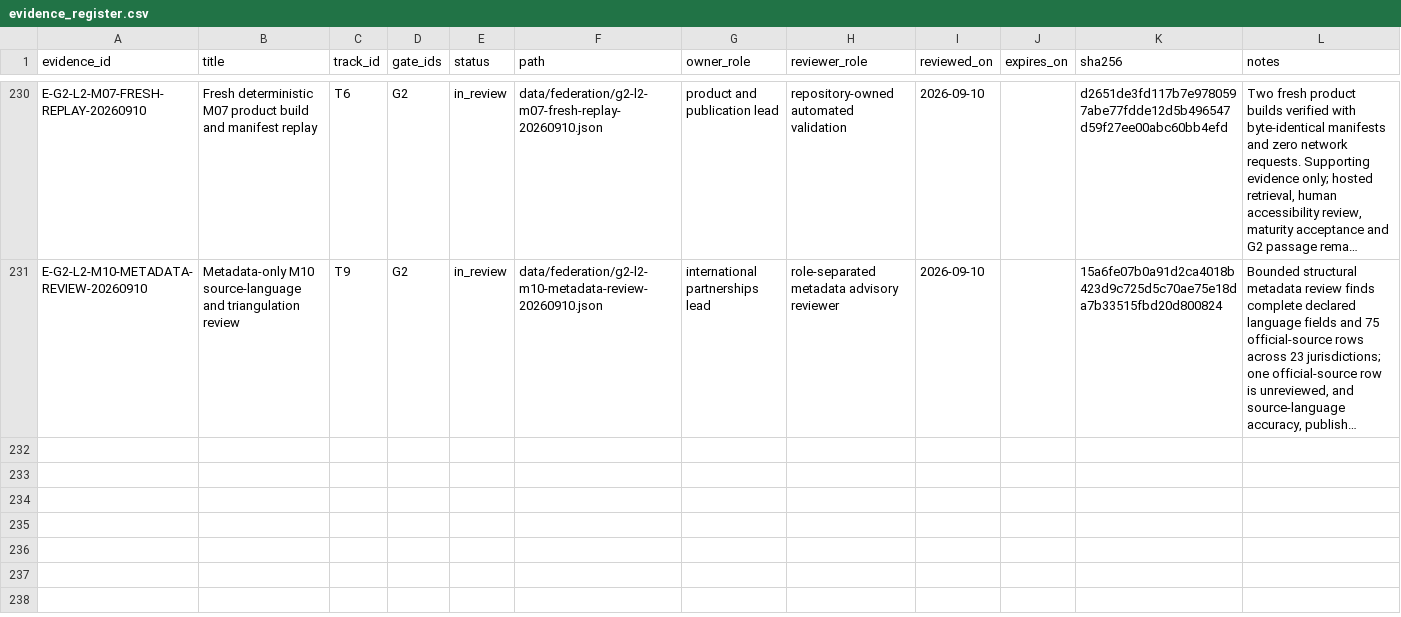
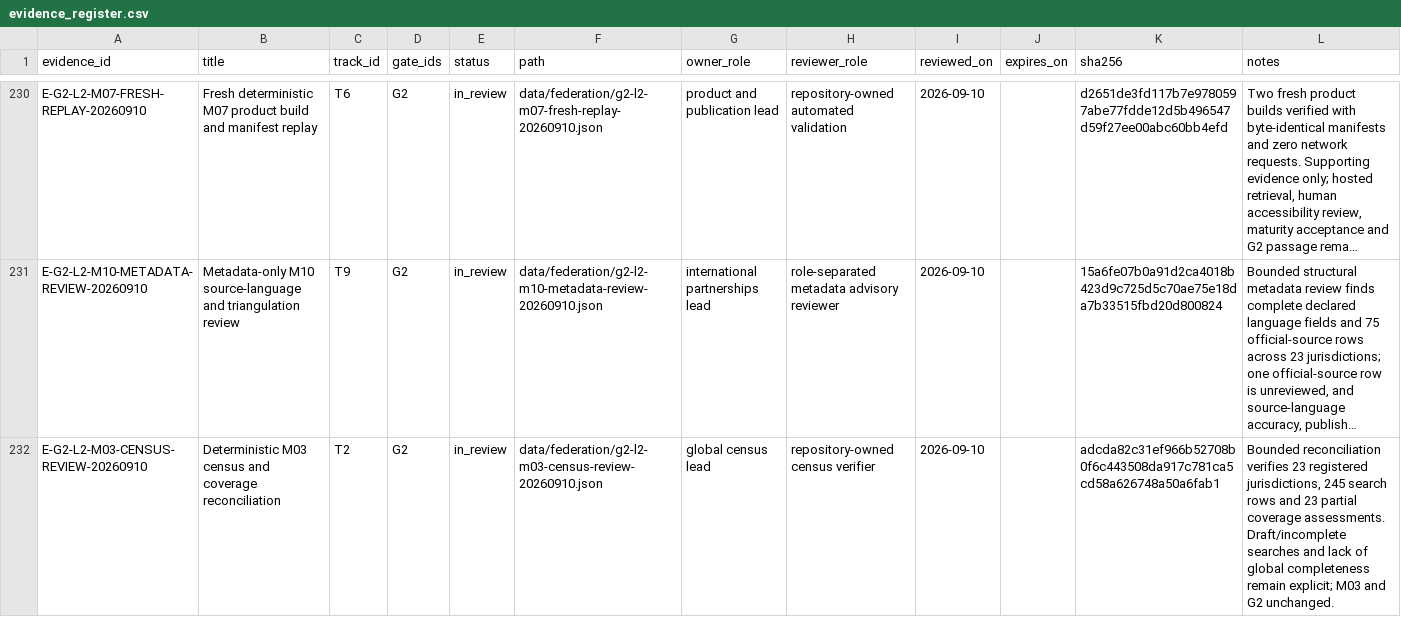
Before and after one commit to edithatogo/global-family-justice-data, a CSV file: programme/evidence_register.csv, drawn as a sheet; only a part is shown, gaps mark what is left out; long unchanged cells end in …; the diff names each change by its address in the sheet, - before the commit and + after, or states it on an @@ line.

Commit message:
Record bounded M03 census reconciliation

```diff
--- a/programme/evidence_register.csv
+++ b/programme/evidence_register.csv
+row 232: E-G2-L2-M03-CENSUS-REVIEW-20260910 | Deterministic M03 census and coverage reconciliation | T2 | G2 | in_review | data/federation/g2-l2-m03-census-review-20260910.json | global census lead | repository-owned census verifier | 2026-09-10 |  | adcda82c31ef966b52708b0f6c443508da917c781ca5cd58a626748a50a6fab1 | Bounded reconciliation verifies 23 registered jurisdictions, 245 search rows and 23 partial coverage assessments. Draft/incomplete searches and lack of global completeness remain explicit; M03 and G2 unchanged.
```
Also changed, not shown: 4 other files.
